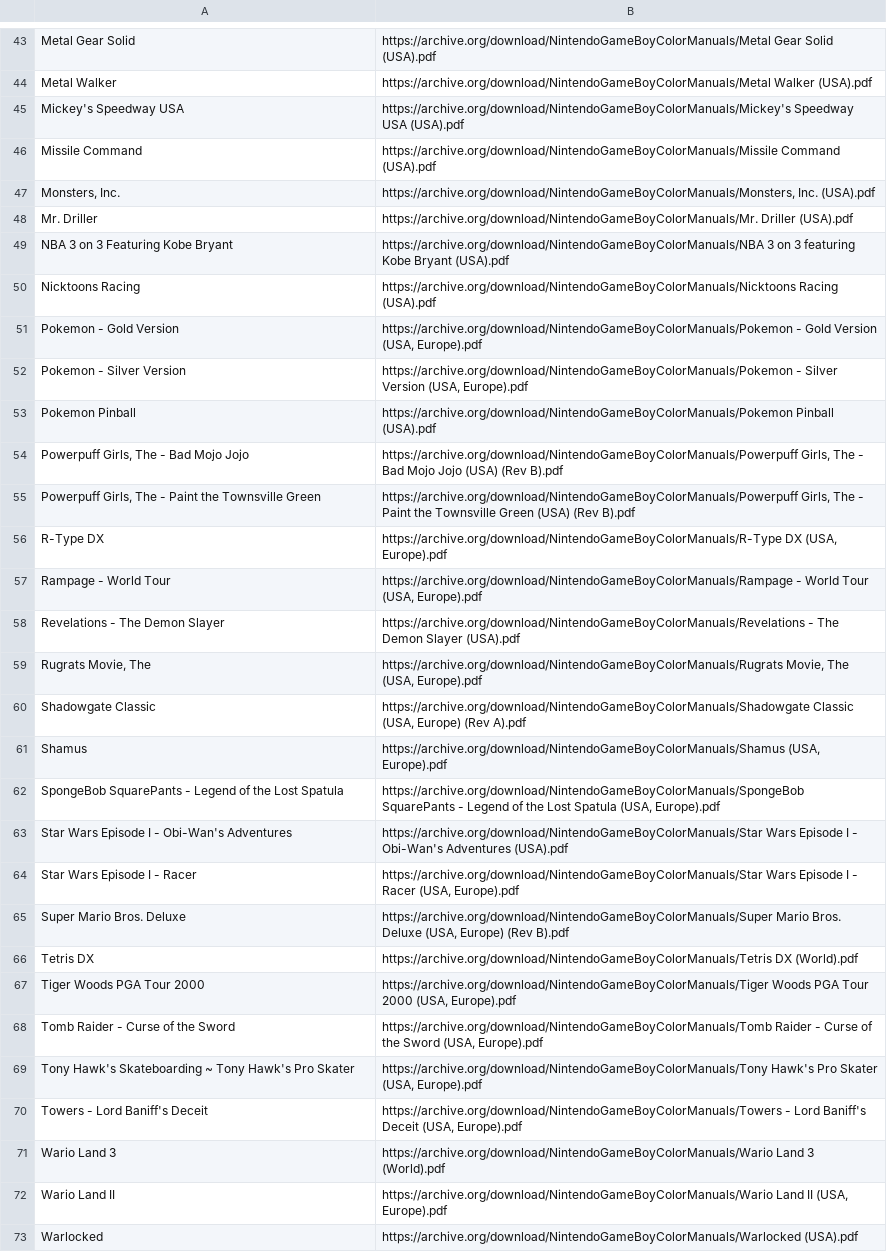
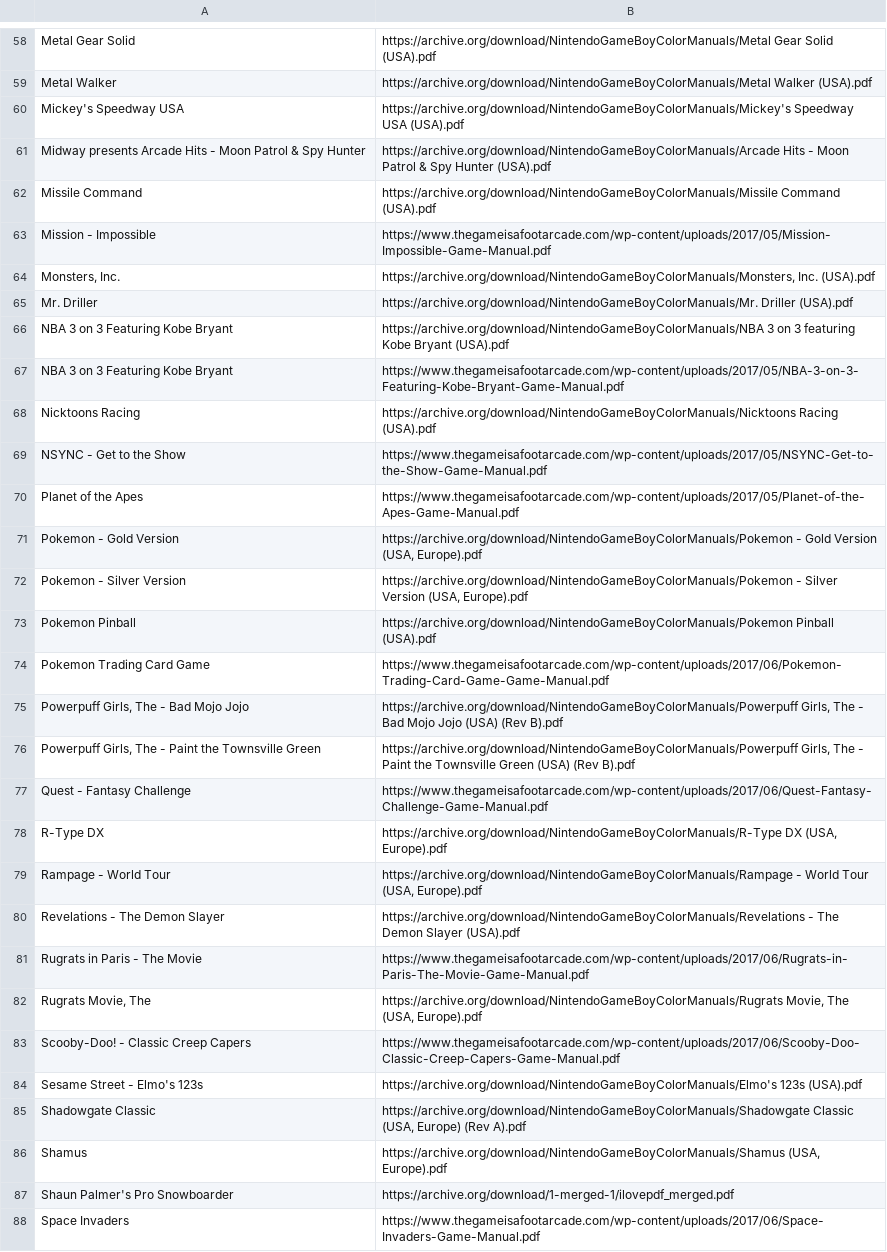
Before and after one commit to obrie/retrokit, a TSV file: config/systems/gbc/manuals.tsv, drawn as a sheet; only a part is shown, gaps mark what is left out; the shorter side is filled out with more unchanged rows; the diff covers the shown part only.

Commit message:
Add significantly more gbc manuals

```diff
--- a/config/systems/gbc/manuals.tsv
+++ b/config/systems/gbc/manuals.tsv
@@ -45,3 +60,5 @@ Metal Walker	https://archive.org/download/NintendoGameBoyColorManuals/Metal Walk
 Mickey's Speedway USA	https://archive.org/download/NintendoGameBoyColorManuals/Mickey's Speedway USA (USA).pdf
+Midway presents Arcade Hits - Moon Patrol & Spy Hunter	https://archive.org/download/NintendoGameBoyColorManuals/Arcade Hits - Moon Patrol & Spy Hunter (USA).pdf
 Missile Command	https://archive.org/download/NintendoGameBoyColorManuals/Missile Command (USA).pdf
+Mission - Impossible	https://www.thegameisafootarcade.com/wp-content/uploads/2017/05/Mission-Impossible-Game-Manual.pdf
 Monsters, Inc.	https://archive.org/download/NintendoGameBoyColorManuals/Monsters, Inc. (USA).pdf
@@ -49,3 +66,6 @@ Mr. Driller	https://archive.org/download/NintendoGameBoyColorManuals/Mr. Driller
 NBA 3 on 3 Featuring Kobe Bryant	https://archive.org/download/NintendoGameBoyColorManuals/NBA 3 on 3 featuring Kobe Bryant (USA).pdf
+NBA 3 on 3 Featuring Kobe Bryant	https://www.thegameisafootarcade.com/wp-content/uploads/2017/05/NBA-3-on-3-Featuring-Kobe-Bryant-Game-Manual.pdf
 Nicktoons Racing	https://archive.org/download/NintendoGameBoyColorManuals/Nicktoons Racing (USA).pdf
+NSYNC - Get to the Show	https://www.thegameisafootarcade.com/wp-content/uploads/2017/05/NSYNC-Get-to-the-Show-Game-Manual.pdf
+Planet of the Apes	https://www.thegameisafootarcade.com/wp-content/uploads/2017/05/Planet-of-the-Apes-Game-Manual.pdf
 Pokemon - Gold Version	https://archive.org/download/NintendoGameBoyColorManuals/Pokemon - Gold Version (USA, Europe).pdf
@@ -53,4 +73,6 @@ Pokemon - Silver Version	https://archive.org/download/NintendoGameBoyColorManual
 Pokemon Pinball	https://archive.org/download/NintendoGameBoyColorManuals/Pokemon Pinball (USA).pdf
+Pokemon Trading Card Game	https://www.thegameisafootarcade.com/wp-content/uploads/2017/06/Pokemon-Trading-Card-Game-Game-Manual.pdf
 Powerpuff Girls, The - Bad Mojo Jojo	https://archive.org/download/NintendoGameBoyColorManuals/Powerpuff Girls, The - Bad Mojo Jojo (USA) (Rev B).pdf
 Powerpuff Girls, The - Paint the Townsville Green	https://archive.org/download/NintendoGameBoyColorManuals/Powerpuff Girls, The - Paint the Townsville Green (USA) (Rev B).pdf
+Quest - Fantasy Challenge	https://www.thegameisafootarcade.com/wp-content/uploads/2017/06/Quest-Fantasy-Challenge-Game-Manual.pdf
 R-Type DX	https://archive.org/download/NintendoGameBoyColorManuals/R-Type DX (USA, Europe).pdf
@@ -58,4 +80,9 @@ Rampage - World Tour	https://archive.org/download/NintendoGameBoyColorManuals/Ra
 Revelations - The Demon Slayer	https://archive.org/download/NintendoGameBoyColorManuals/Revelations - The Demon Slayer (USA).pdf
+Rugrats in Paris - The Movie	https://www.thegameisafootarcade.com/wp-content/uploads/2017/06/Rugrats-in-Paris-The-Movie-Game-Manual.pdf
 Rugrats Movie, The	https://archive.org/download/NintendoGameBoyColorManuals/Rugrats Movie, The (USA, Europe).pdf
+Scooby-Doo! - Classic Creep Capers	https://www.thegameisafootarcade.com/wp-content/uploads/2017/06/Scooby-Doo-Classic-Creep-Capers-Game-Manual.pdf
+Sesame Street - Elmo's 123s	https://archive.org/download/NintendoGameBoyColorManuals/Elmo's 123s (USA).pdf
 Shadowgate Classic	https://archive.org/download/NintendoGameBoyColorManuals/Shadowgate Classic (USA, Europe) (Rev A).pdf
 Shamus	https://archive.org/download/NintendoGameBoyColorManuals/Shamus (USA, Europe).pdf
+Shaun Palmer's Pro Snowboarder	https://archive.org/download/1-merged-1/ilovepdf_merged.pdf
+Space Invaders	https://www.thegameisafootarcade.com/wp-content/uploads/2017/06/Space-Invaders-Game-Manual.pdf
```
Also changed, not shown: 28 added rows and 2 moved rows elsewhere in this file.
